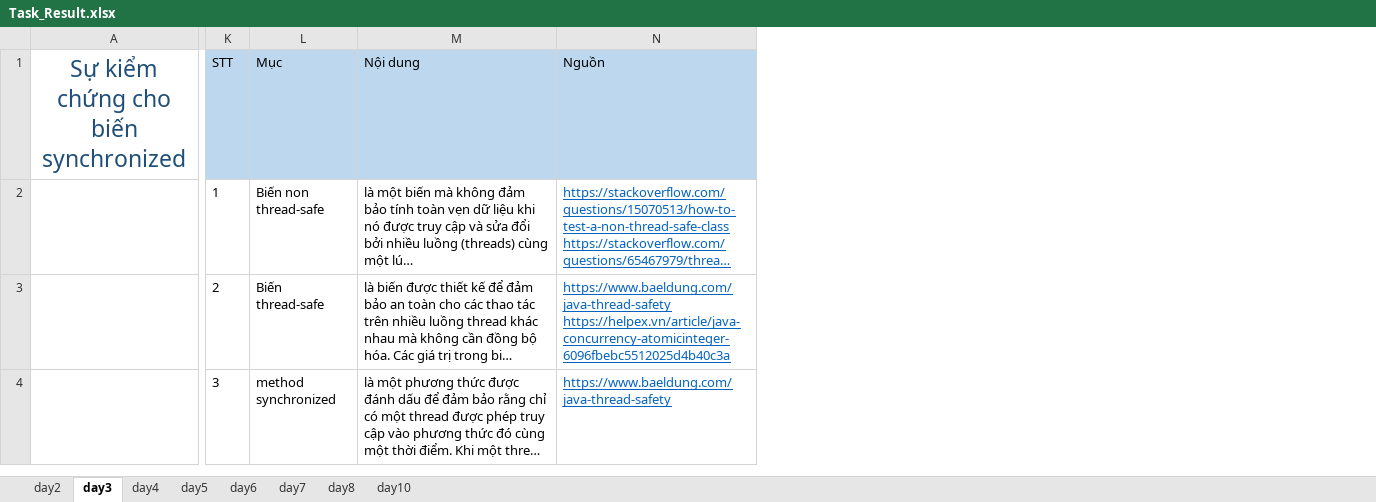
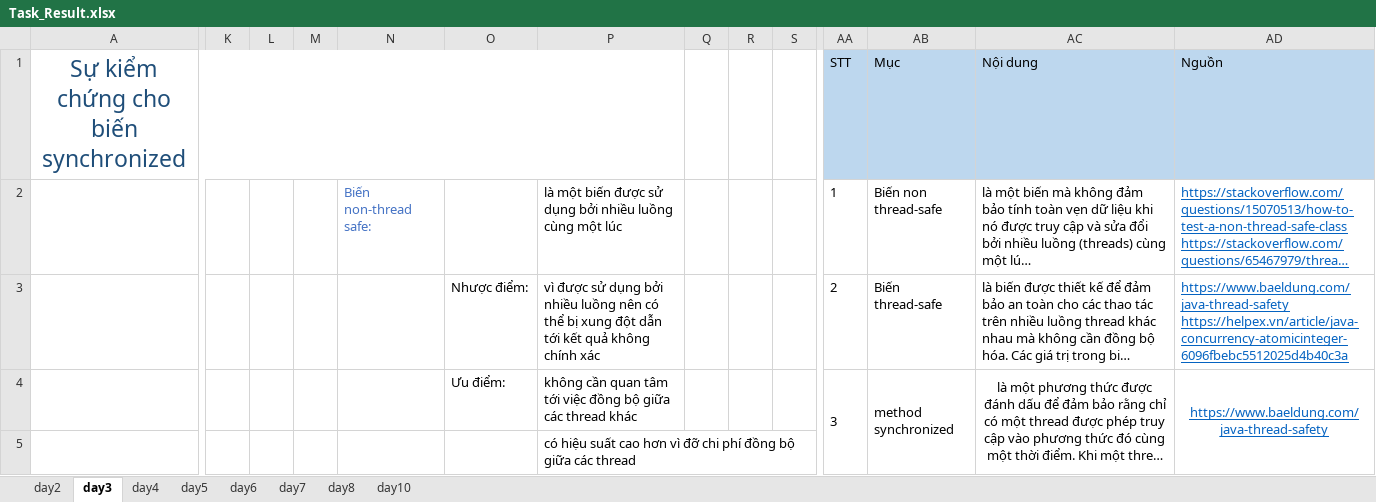
Before and after one commit to sythuan1305/training-java, an Excel workbook: Task_Result.xlsx, sheet day3, drawn as a sheet; only a part is shown, gaps mark what is left out; long unchanged cells end in …; values as stored, in another font and other column widths than the file's, no borders; charts and pictures not drawn; removed rows and columns are numbered as before the commit, all else as after; rows hold the shown columns only; the diff covers the shown part only; the diff names each change by its address in the sheet, - before the commit and + after, or states it on an @@ line.

Commit message:
tóm tắt lại day 3 và day 4

```diff
--- a/Task_Result.xlsx (sheet day3)
+++ b/Task_Result.xlsx (sheet day3)
+column K, empty
+column L, empty
+column M, empty
+column N, row 2: Biến non-thread safe:
+column O, rows 3-4: Nhược điểm: | Ưu điểm:
+column P, rows 2-4: là một biến được sử dụng bởi nhiều luồng cùng một lúc | vì được sử dụng bởi nhiều luồng nên có thể bị xung đột dẫn tới kết quả không chính xác | không cần quan tâm tới việc đồng bộ giữa các thread khác
+column Q, empty
+column R, empty
+column S, empty
-A1:I1 merged
+A1:P1 merged
+AA4:AA6 merged
+AB4:AB6 merged
-AC4:AD4 alignment: left
+AC4:AD4 alignment: center
+AC4:AC6 merged
+AD4:AD6 merged
+row 5:  |  |  |  |  |  | có hiệu suất cao hơn vì đỡ chi phí đồng bộ giữa các thread
```
Also changed, not shown: 18 added rows, 7 added columns, cell formats and merged cells elsewhere in this sheet, sheet day4, charts or pictures.
